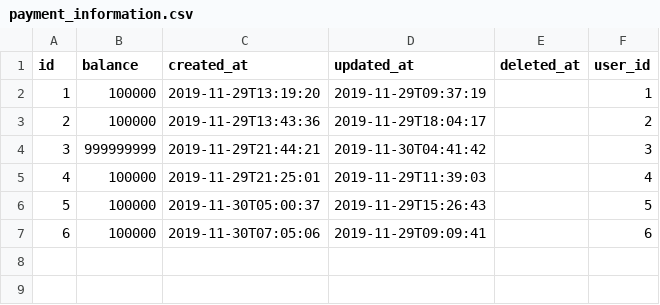
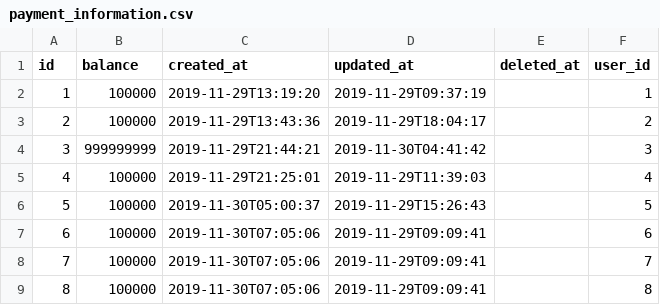
Before and after one commit to slowv/TaskUnite, a CSV file: src/main/resources/config/liquibase/fake-data/payment_information.csv, drawn as a sheet.

```diff
--- a/src/main/resources/config/liquibase/fake-data/payment_information.csv
+++ b/src/main/resources/config/liquibase/fake-data/payment_information.csv
@@ -7 +7,3 @@ id;balance;created_at;updated_at;deleted_at;user_id
 6;100000;2019-11-30T07:05:06;2019-11-29T09:09:41;;6
+7;100000;2019-11-30T07:05:06;2019-11-29T09:09:41;;7
+8;100000;2019-11-30T07:05:06;2019-11-29T09:09:41;;8
```
Also changed, not shown: src/main/resources/config/liquibase/fake-data/statistic.csv, 17 other files.
